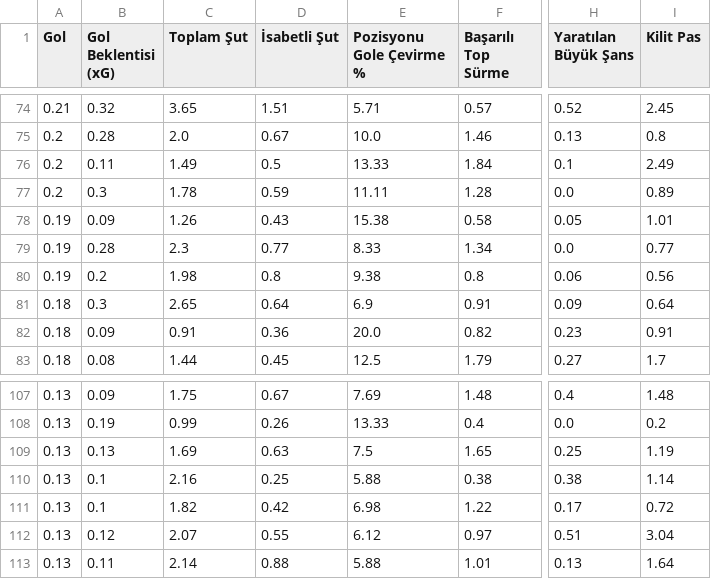
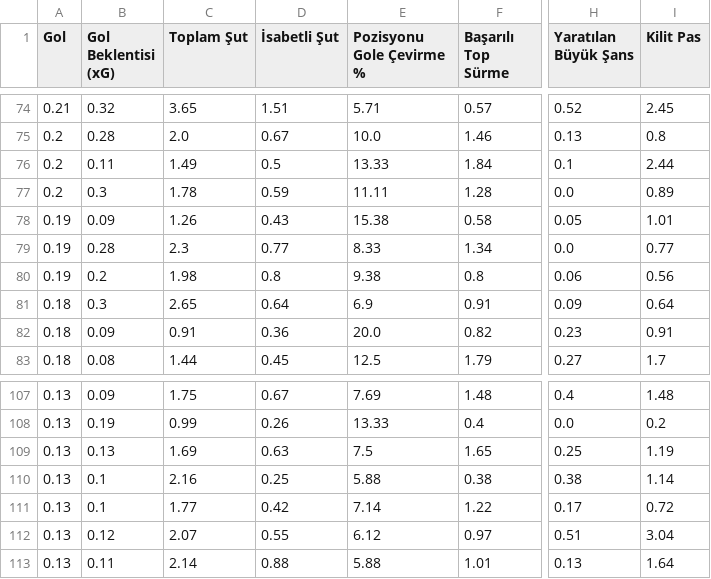
Before and after one commit to scatterradarcsv/csv_scatter_radar_15matches_per90_noPos, a CSV file: forwards.csv, drawn as a sheet; only a part is shown, gaps mark what is left out; the diff names each change by its address in the sheet, - before the commit and + after, or states it on an @@ line.

Commit message:
Updated forwards.csv

```diff
--- a/forwards.csv
+++ b/forwards.csv
-I76 (Kilit Pas): 2.49
+I76 (Kilit Pas): 2.44
-C111 (Toplam Şut): 1.82
+C111 (Toplam Şut): 1.77
-E111 (Pozisyonu Gole Çevirme %): 6.98
+E111 (Pozisyonu Gole Çevirme %): 7.14
```
